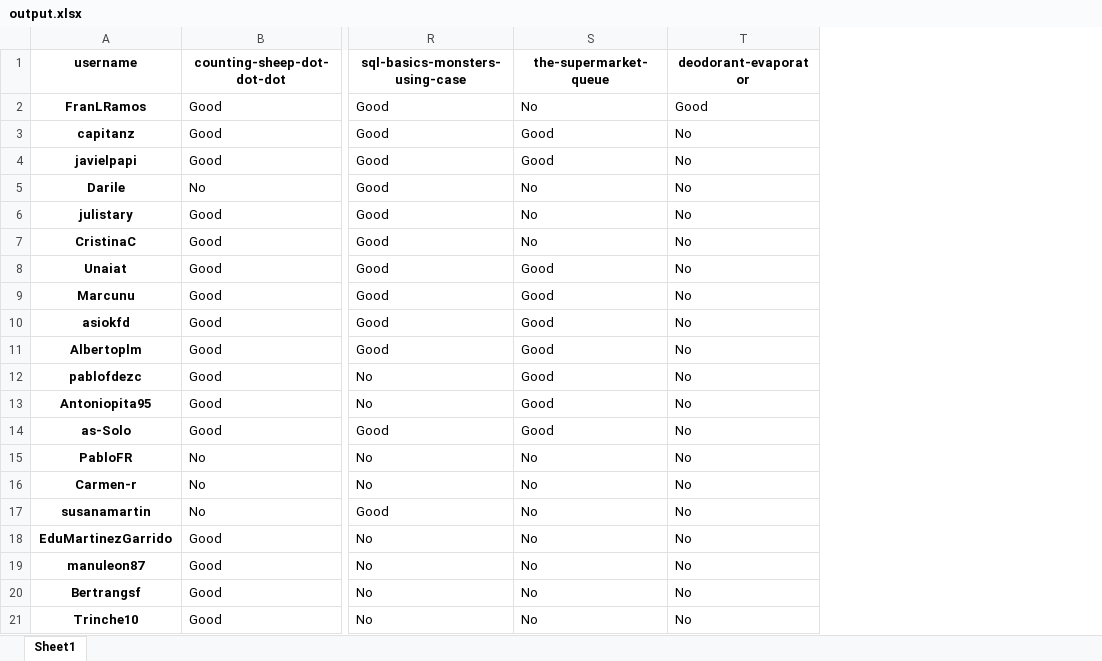
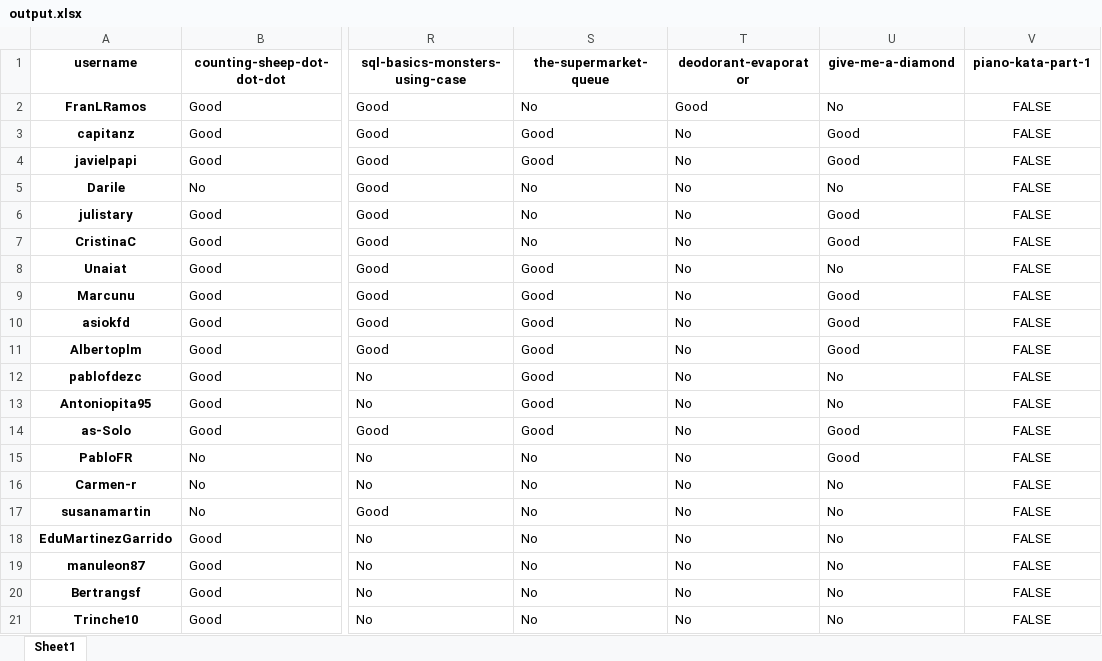
Before and after one commit to agalvezcorell/codewars-kata-student-correction-ih, an Excel workbook: output/output.xlsx, sheet Sheet1, drawn as a sheet; only a part is shown, gaps mark what is left out; values as stored, in another font and other column widths than the file's, no borders; the diff names each change by its address in the sheet, - before the commit and + after, or states it on an @@ line.

```diff
--- a/output/output.xlsx (sheet Sheet1)
+++ b/output/output.xlsx (sheet Sheet1)
+column U (give-me-a-diamond), rows 2-21: No | Good | Good | No | Good | Good | No | Good | Good | Good | No | No | Good | Good | No | No | No | No | No | No
+column V (piano-kata-part-1), rows 2-21: all FALSE
```
Also changed, not shown: 3 other files.
